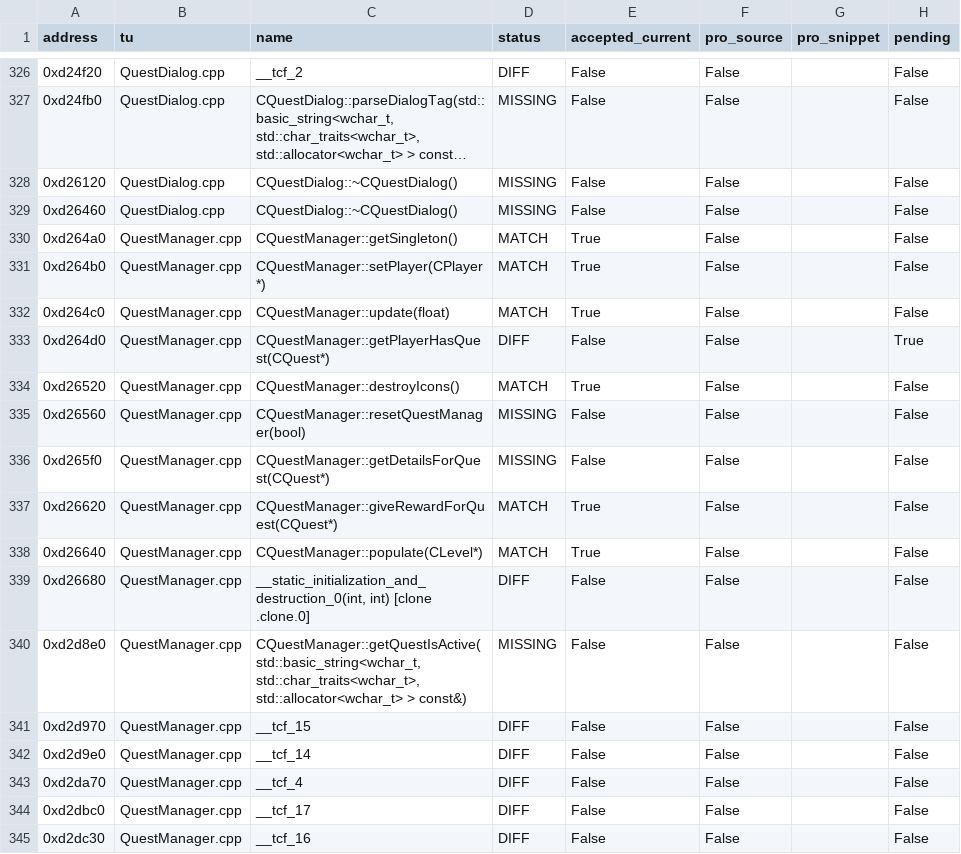
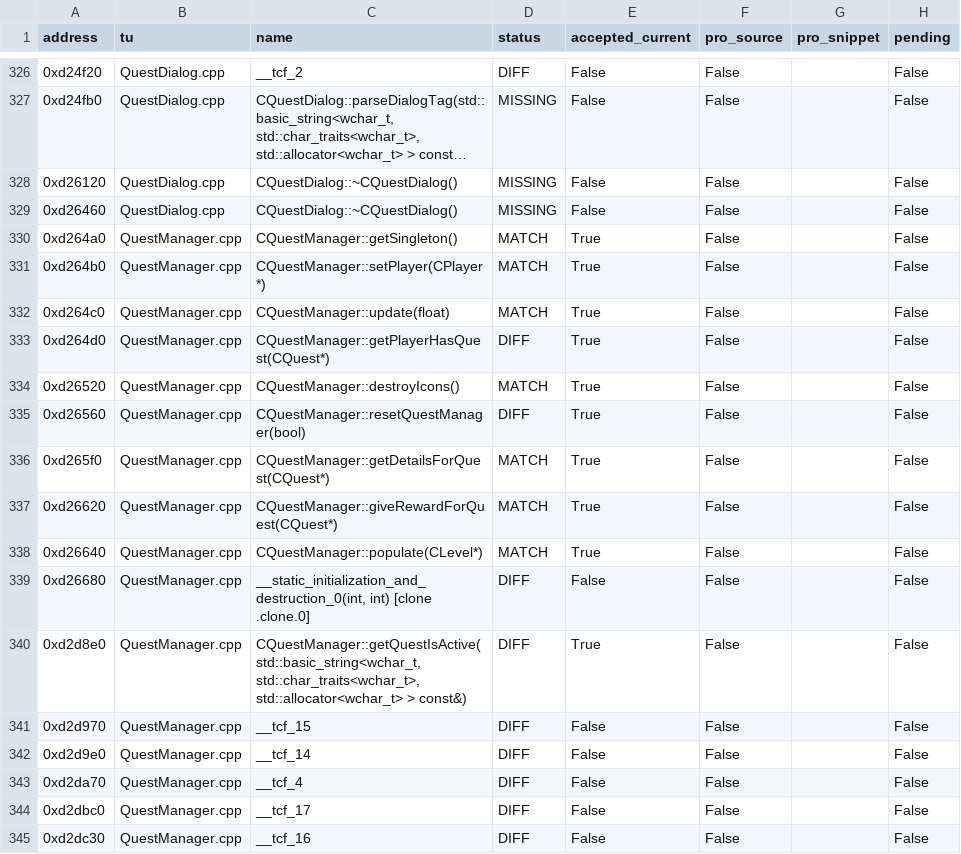
Before and after one commit to Qweasd123tg/OpenTorchlight, a CSV file: handoff/ALL_FUNCTIONS/part-09.csv, drawn as a sheet; only a part is shown, gaps mark what is left out; long unchanged cells end in …; the diff covers the shown part only.

```diff
--- a/handoff/ALL_FUNCTIONS/part-09.csv
+++ b/handoff/ALL_FUNCTIONS/part-09.csv
@@ -332,6 +332,6 @@ address,tu,name,status,accepted_current,pro_source,pro_snippet,pending
 0xd264c0,QuestManager.cpp,CQuestManager::update(float),MATCH,True,False,,False
-0xd264d0,QuestManager.cpp,CQuestManager::getPlayerHasQuest(CQuest*),DIFF,False,False,,True
+0xd264d0,QuestManager.cpp,CQuestManager::getPlayerHasQuest(CQuest*),DIFF,True,False,,False
 0xd26520,QuestManager.cpp,CQuestManager::destroyIcons(),MATCH,True,False,,False
-0xd26560,QuestManager.cpp,CQuestManager::resetQuestManager(bool),MISSING,False,False,,False
-0xd265f0,QuestManager.cpp,CQuestManager::getDetailsForQuest(CQuest*),MISSING,False,False,,False
+0xd26560,QuestManager.cpp,CQuestManager::resetQuestManager(bool),DIFF,True,False,,False
+0xd265f0,QuestManager.cpp,CQuestManager::getDetailsForQuest(CQuest*),MATCH,True,False,,False
 0xd26620,QuestManager.cpp,CQuestManager::giveRewardForQuest(CQuest*),MATCH,True,False,,False
@@ -339,3 +339,3 @@ address,tu,name,status,accepted_current,pro_source,pro_snippet,pending
 0xd26680,QuestManager.cpp,"__static_initialization_and_destruction_0(int, int) [clone .clone.0]",DIFF,False,False,,False
-0xd2d8e0,QuestManager.cpp,"CQuestManager::getQuestIsActive(std::basic_string<wchar_t, std::char_traits<wchar_t>, std::allocator<wchar_t> > const&)",MISSING,False,False,,False
+0xd2d8e0,QuestManager.cpp,"CQuestManager::getQuestIsActive(std::basic_string<wchar_t, std::char_traits<wchar_t>, std::allocator<wchar_t> > const&)",DIFF,True,False,,False
 0xd2d970,QuestManager.cpp,__tcf_15,DIFF,False,False,,False
```
Also changed, not shown: 21 edited cells elsewhere in this file, handoff/ALL_FUNCTIONS/part-07.csv, 43 other files.
